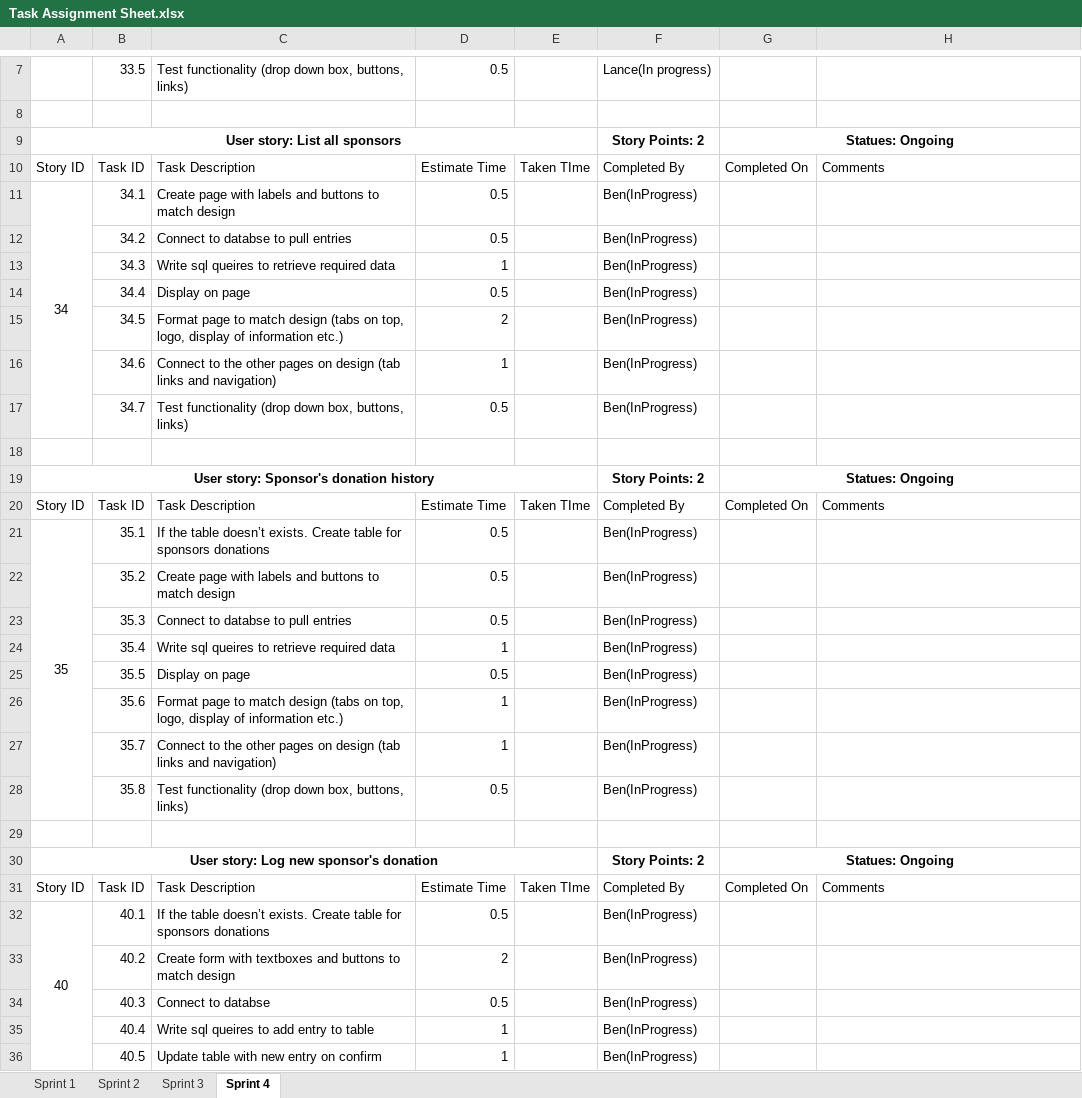
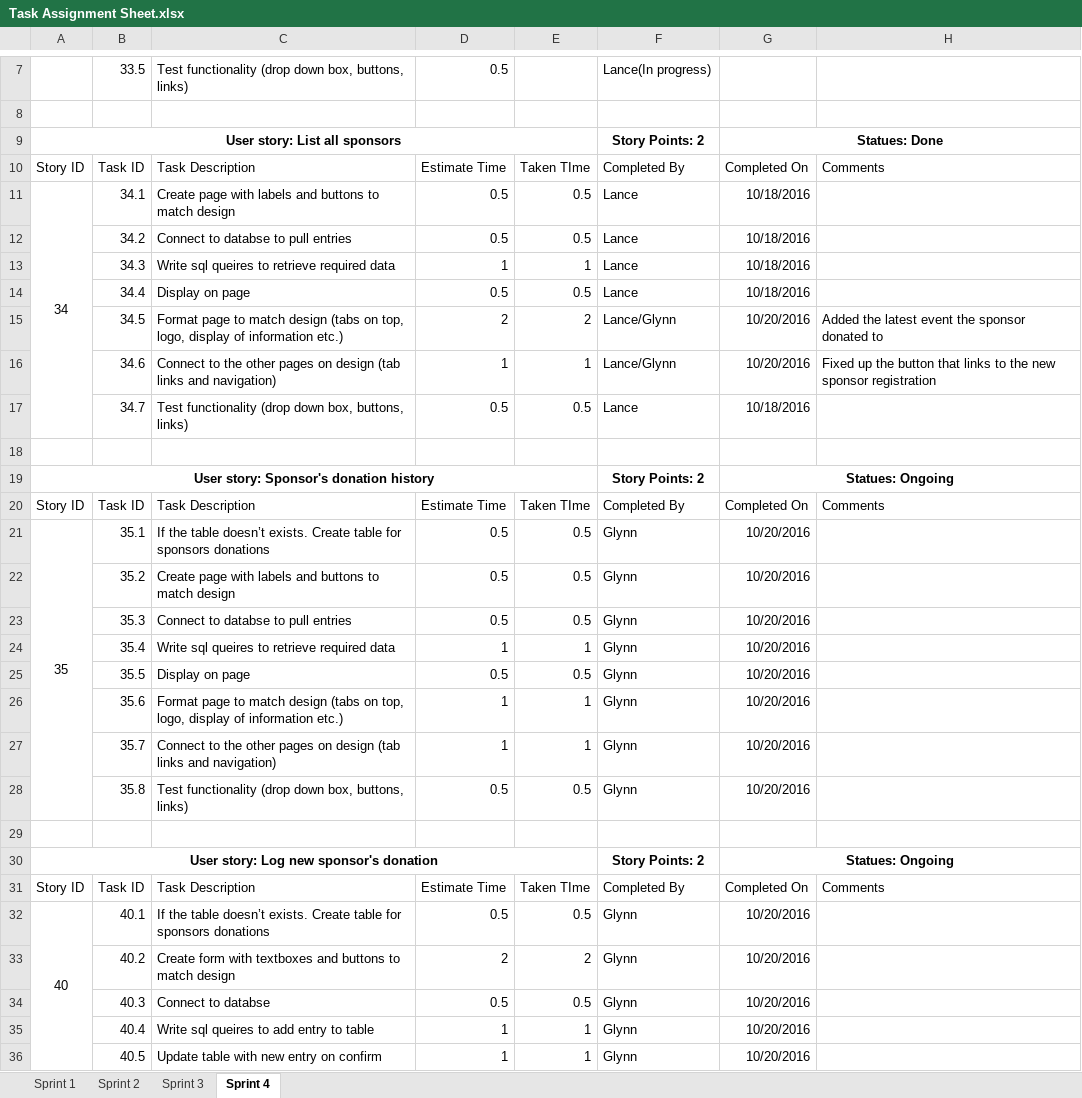
Before and after one commit to gcaba3/IFB299-Group23, an Excel workbook: Task Assignment Sheet.xlsx, sheet Sprint 4, drawn as a sheet; only a part is shown, gaps mark what is left out; values as stored, in another font and other column widths than the file's, no borders; conditional formats not drawn; removed rows and columns are numbered as before the commit, all else as after; the diff covers the shown part only; the diff names each change by its address in the sheet, - before the commit and + after, or states it on an @@ line.

Commit message:
Finished sponsors donation
Again because theres only a couple days till release. It's just better
to get most of these user stories done as soon as possible. Also fixed
up the list all sponsors task

```diff
--- a/Task Assignment Sheet.xlsx (sheet Sprint 4)
+++ b/Task Assignment Sheet.xlsx (sheet Sprint 4)
-G9: Statues: Ongoing
+G9: Statues: Done
-E11:E12: (empty)
+E11:E12: 0.5
-F11:F14: Ben(InProgress)
+F11:F14: Lance
-G11:G14: (empty)
+G11:G14: 10/18/2016
-E13: (empty)
+E13: 1
-E14: (empty)
+E14: 0.5
-row 15:  | 34.5 | Format page to match design (tabs on top, logo, display of information etc.) | 2 |  | Ben(InProgress)
-row 16:  | 34.6 | Connect to the other pages on design (tab links and navigation) | 1 |  | Ben(InProgress)
+row 15:  | 34.5 | Format page to match design (tabs on top, logo, display of information etc.) | 2 | 2 | Lance/Glynn | 10/20/2016 | Added the latest event the sponsor donated to
+row 16:  | 34.6 | Connect to the other pages on design (tab links and navigation) | 1 | 1 | Lance/Glynn | 10/20/2016 | Fixed up the button that links to the new sponsor registration
-E17: (empty)
+E17: 0.5
-F17: Ben(InProgress)
+F17: Lance
-G17: (empty)
+G17: 10/18/2016
-E21:E23: (empty)
+E21:E23: 0.5
-F21:F28: Ben(InProgress)
+F21:F28: Glynn
-G21:G28: (empty)
+G21:G28: 10/20/2016
-E24: (empty)
+E24: 1
-E25: (empty)
+E25: 0.5
-E26:E27: (empty)
+E26:E27: 1
-E28: (empty)
+E28: 0.5
-E32: (empty)
+E32: 0.5
-F32:F36: Ben(InProgress)
+F32:F36: Glynn
-G32:G36: (empty)
+G32:G36: 10/20/2016
-E33: (empty)
+E33: 2
-E34: (empty)
+E34: 0.5
-E35:E36: (empty)
+E35:E36: 1
```
Also changed, not shown: 9 edited cells elsewhere in this sheet, Burndown chart.xlsx.
